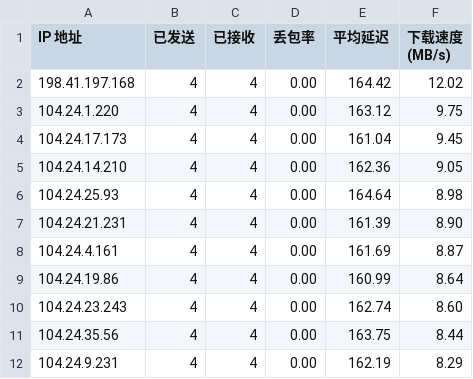
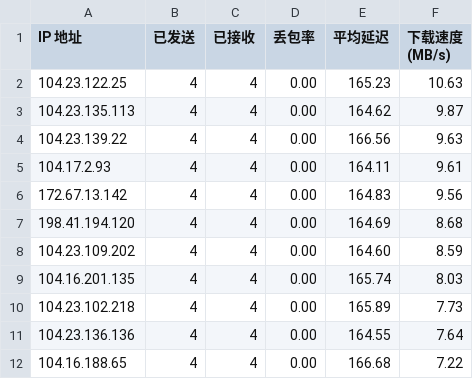
Before and after one commit to mangoeffect/use_cloudflare_cdn_web_site_list, a CSV file: result.csv, drawn as a sheet; only a part is shown; the diff covers the shown part only.

```diff
--- a/result.csv
+++ b/result.csv
@@ -1,12 +1,12 @@
 IP 地址,已发送,已接收,丢包率,平均延迟,下载速度 (MB/s)
-198.41.197.168,4,4,0.00,164.42,12.02
-104.24.1.220,4,4,0.00,163.12,9.75
-104.24.17.173,4,4,0.00,161.04,9.45
-104.24.14.210,4,4,0.00,162.36,9.05
-104.24.25.93,4,4,0.00,164.64,8.98
-104.24.21.231,4,4,0.00,161.39,8.90
-104.24.4.161,4,4,0.00,161.69,8.87
-104.24.19.86,4,4,0.00,160.99,8.64
-104.24.23.243,4,4,0.00,162.74,8.60
-104.24.35.56,4,4,0.00,163.75,8.44
-104.24.9.231,4,4,0.00,162.19,8.29
+104.23.122.25,4,4,0.00,165.23,10.63
+104.23.135.113,4,4,0.00,164.62,9.87
+104.23.139.22,4,4,0.00,166.56,9.63
+104.17.2.93,4,4,0.00,164.11,9.61
+172.67.13.142,4,4,0.00,164.83,9.56
+198.41.194.120,4,4,0.00,164.69,8.68
+104.23.109.202,4,4,0.00,164.60,8.59
+104.16.201.135,4,4,0.00,165.74,8.03
+104.23.102.218,4,4,0.00,165.89,7.73
+104.23.136.136,4,4,0.00,164.55,7.64
+104.16.188.65,4,4,0.00,166.68,7.22
```
Also changed, not shown: 26 edited cells elsewhere in this file, 1 other file.
